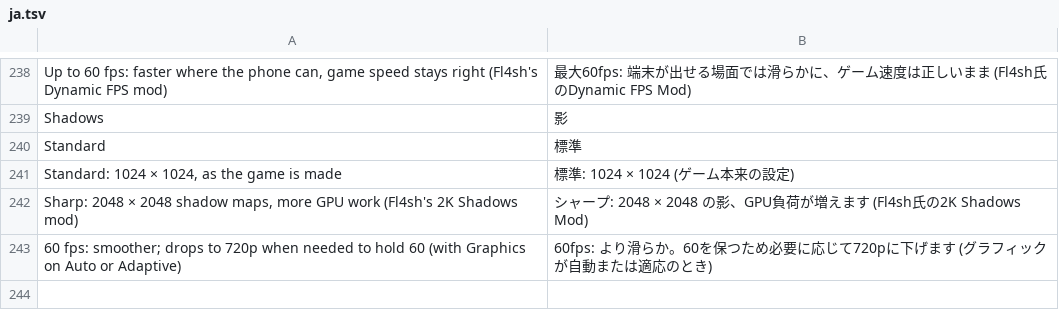
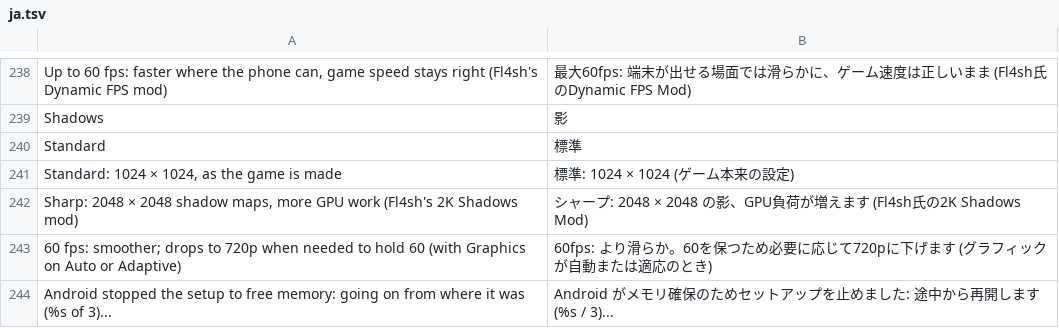
Before and after one commit to simipoB/PKShield-Android, a TSV file: dm/android/app/assets/lang/ja.tsv, drawn as a sheet; only a part is shown, gaps mark what is left out; the diff names each change by its address in the sheet, - before the commit and + after, or states it on an @@ line.

```diff
--- a/dm/android/app/assets/lang/ja.tsv
+++ b/dm/android/app/assets/lang/ja.tsv
+row 244: Android stopped the setup to free memory: going on from where it was (%s of 3)... | Android がメモリ確保のためセットアップを止めました: 途中から再開します (%s / 3)...
```
Also changed, not shown: dm/android/app/assets/lang/es.tsv, dm/android/app/assets/lang/fr.tsv, 4 other files.
